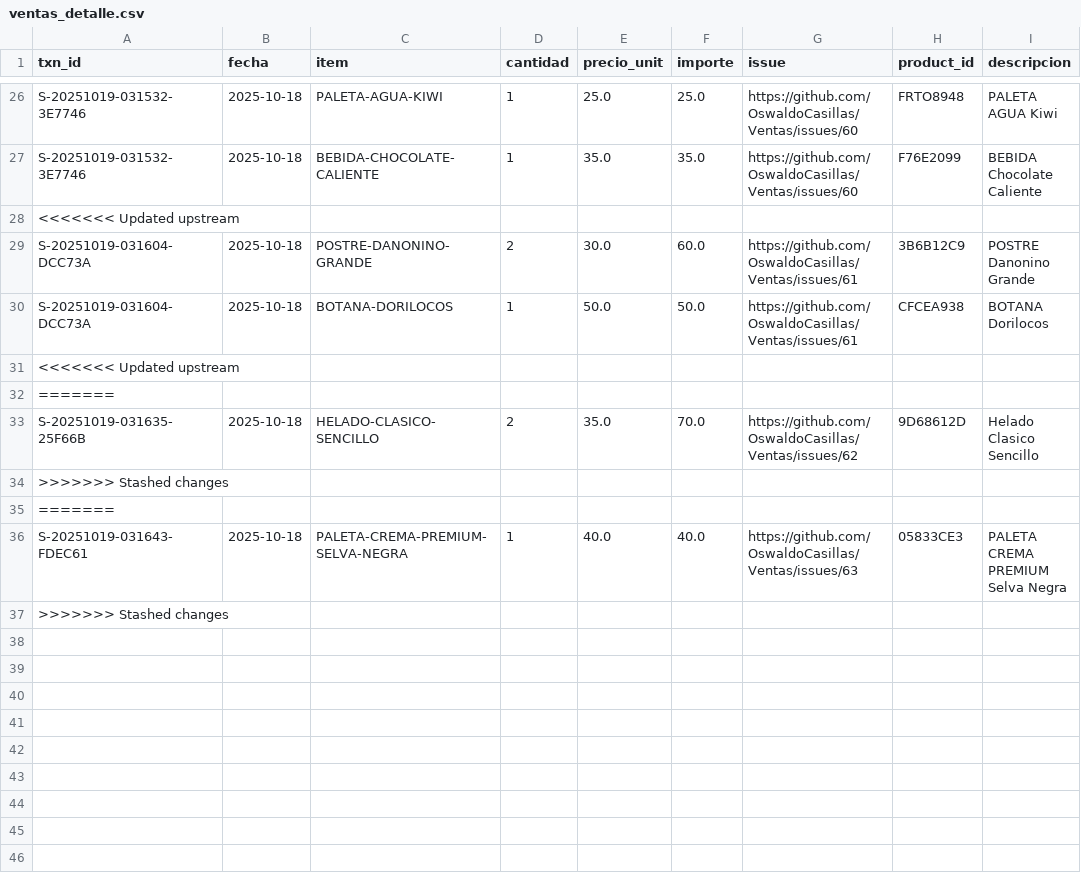
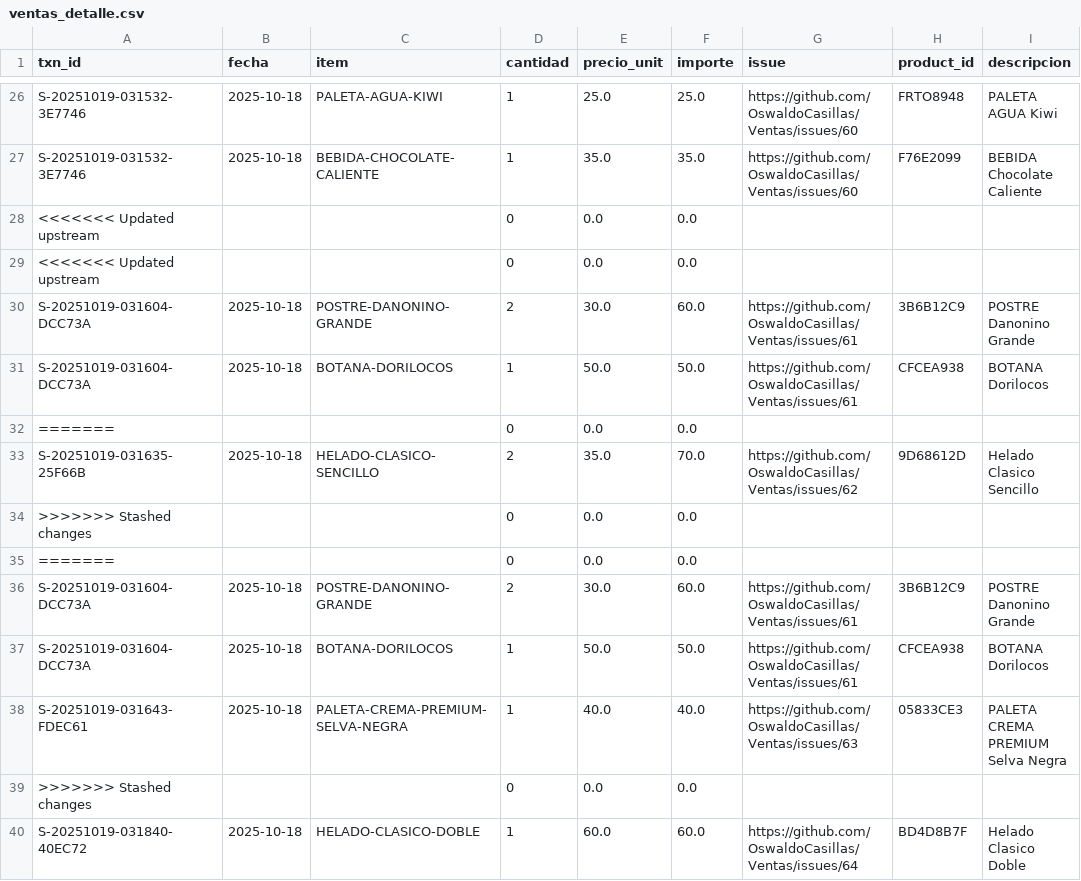
Before and after one commit to OswaldoCasillas/Ventas, a CSV file: docs/ventas_detalle.csv, drawn as a sheet; only a part is shown, gaps mark what is left out.

```diff
--- a/docs/ventas_detalle.csv
+++ b/docs/ventas_detalle.csv
@@ -27,11 +27,14 @@ S-20251019-031532-3E7746,2025-10-18,PALETA-AGUA-KIWI,1,25.0,25.0,https://github.
 S-20251019-031532-3E7746,2025-10-18,BEBIDA-CHOCOLATE-CALIENTE,1,35.0,35.0,https://github.com/OswaldoCasillas/Ventas/issues/60,F76E2099,BEBIDA Chocolate Caliente
-<<<<<<< Updated upstream
+<<<<<<< Updated upstream,,,0,0.0,0.0,,,
+<<<<<<< Updated upstream,,,0,0.0,0.0,,,
 S-20251019-031604-DCC73A,2025-10-18,POSTRE-DANONINO-GRANDE,2,30.0,60.0,https://github.com/OswaldoCasillas/Ventas/issues/61,3B6B12C9,POSTRE Danonino Grande
 S-20251019-031604-DCC73A,2025-10-18,BOTANA-DORILOCOS,1,50.0,50.0,https://github.com/OswaldoCasillas/Ventas/issues/61,CFCEA938,BOTANA Dorilocos
-<<<<<<< Updated upstream
-=======
+=======,,,0,0.0,0.0,,,
 S-20251019-031635-25F66B,2025-10-18,HELADO-CLASICO-SENCILLO,2,35.0,70.0,https://github.com/OswaldoCasillas/Ventas/issues/62,9D68612D,Helado Clasico Sencillo
->>>>>>> Stashed changes
-=======
+>>>>>>> Stashed changes,,,0,0.0,0.0,,,
+=======,,,0,0.0,0.0,,,
+S-20251019-031604-DCC73A,2025-10-18,POSTRE-DANONINO-GRANDE,2,30.0,60.0,https://github.com/OswaldoCasillas/Ventas/issues/61,3B6B12C9,POSTRE Danonino Grande
+S-20251019-031604-DCC73A,2025-10-18,BOTANA-DORILOCOS,1,50.0,50.0,https://github.com/OswaldoCasillas/Ventas/issues/61,CFCEA938,BOTANA Dorilocos
 S-20251019-031643-FDEC61,2025-10-18,PALETA-CREMA-PREMIUM-SELVA-NEGRA,1,40.0,40.0,https://github.com/OswaldoCasillas/Ventas/issues/63,05833CE3,PALETA CREMA PREMIUM Selva Negra
->>>>>>> Stashed changes
+>>>>>>> Stashed changes,,,0,0.0,0.0,,,
+S-20251019-031840-40EC72,2025-10-18,HELADO-CLASICO-DOBLE,1,60.0,60.0,https://github.com/OswaldoCasillas/Ventas/issues/64,BD4D8B7F,Helado Clasico Doble
```
Also changed, not shown: data/inventory.csv, data/sales.csv, 6 other files.
